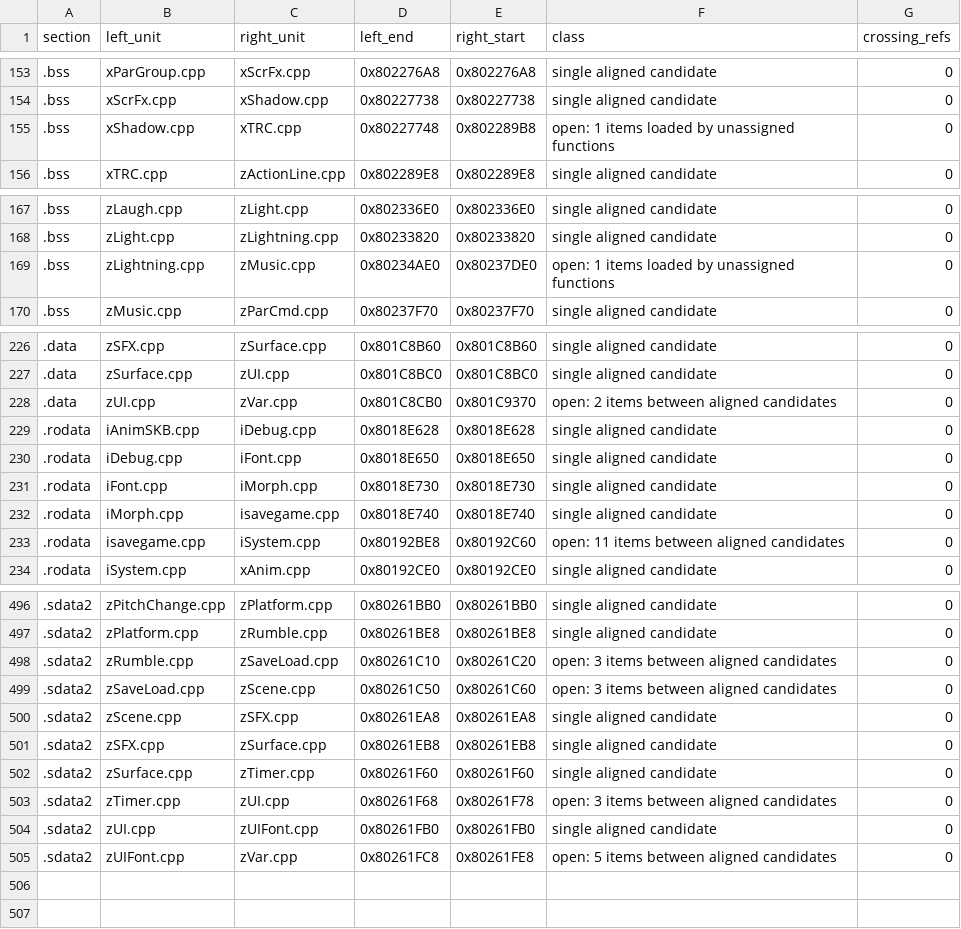
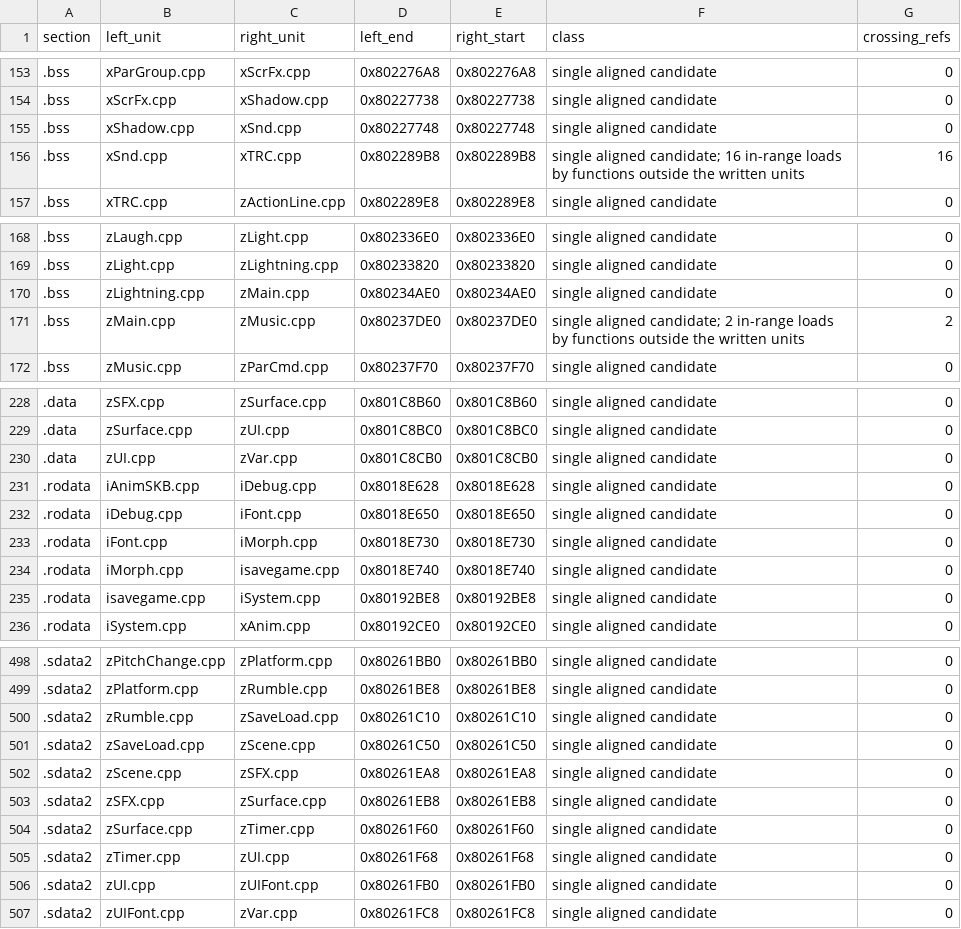
Before and after one commit to mitsevox/n100f, a TSV file: config/GIHE78-rev0/split_edges.tsv, drawn as a sheet; only a part is shown, gaps mark what is left out; the diff covers the shown part only.

```diff
--- a/config/GIHE78-rev0/split_edges.tsv
+++ b/config/GIHE78-rev0/split_edges.tsv
@@ -154,3 +154,4 @@ section	left_unit	right_unit	left_end	right_start	class	crossing_refs
 .bss	xScrFx.cpp	xShadow.cpp	0x80227738	0x80227738	single aligned candidate	0
-.bss	xShadow.cpp	xTRC.cpp	0x80227748	0x802289B8	open: 1 items loaded by unassigned functions	0
+.bss	xShadow.cpp	xSnd.cpp	0x80227748	0x80227748	single aligned candidate	0
+.bss	xSnd.cpp	xTRC.cpp	0x802289B8	0x802289B8	single aligned candidate; 16 in-range loads by functions outside the written units	16
 .bss	xTRC.cpp	zActionLine.cpp	0x802289E8	0x802289E8	single aligned candidate	0
@@ -168,3 +169,4 @@ section	left_unit	right_unit	left_end	right_start	class	crossing_refs
 .bss	zLight.cpp	zLightning.cpp	0x80233820	0x80233820	single aligned candidate	0
-.bss	zLightning.cpp	zMusic.cpp	0x80234AE0	0x80237DE0	open: 1 items loaded by unassigned functions	0
+.bss	zLightning.cpp	zMain.cpp	0x80234AE0	0x80234AE0	single aligned candidate	0
+.bss	zMain.cpp	zMusic.cpp	0x80237DE0	0x80237DE0	single aligned candidate; 2 in-range loads by functions outside the written units	2
 .bss	zMusic.cpp	zParCmd.cpp	0x80237F70	0x80237F70	single aligned candidate	0
@@ -227,3 +229,3 @@ section	left_unit	right_unit	left_end	right_start	class	crossing_refs
 .data	zSurface.cpp	zUI.cpp	0x801C8BC0	0x801C8BC0	single aligned candidate	0
-.data	zUI.cpp	zVar.cpp	0x801C8CB0	0x801C9370	open: 2 items between aligned candidates	0
+.data	zUI.cpp	zVar.cpp	0x801C8CB0	0x801C8CB0	single aligned candidate	0
 .rodata	iAnimSKB.cpp	iDebug.cpp	0x8018E628	0x8018E628	single aligned candidate	0
@@ -232,3 +234,3 @@ section	left_unit	right_unit	left_end	right_start	class	crossing_refs
 .rodata	iMorph.cpp	isavegame.cpp	0x8018E740	0x8018E740	single aligned candidate	0
-.rodata	isavegame.cpp	iSystem.cpp	0x80192BE8	0x80192C60	open: 11 items between aligned candidates	0
+.rodata	isavegame.cpp	iSystem.cpp	0x80192BE8	0x80192BE8	single aligned candidate	0
 .rodata	iSystem.cpp	xAnim.cpp	0x80192CE0	0x80192CE0	single aligned candidate	0
@@ -497,4 +499,4 @@ section	left_unit	right_unit	left_end	right_start	class	crossing_refs
 .sdata2	zPlatform.cpp	zRumble.cpp	0x80261BE8	0x80261BE8	single aligned candidate	0
-.sdata2	zRumble.cpp	zSaveLoad.cpp	0x80261C10	0x80261C20	open: 3 items between aligned candidates	0
-.sdata2	zSaveLoad.cpp	zScene.cpp	0x80261C50	0x80261C60	open: 3 items between aligned candidates	0
+.sdata2	zRumble.cpp	zSaveLoad.cpp	0x80261C10	0x80261C10	single aligned candidate	0
+.sdata2	zSaveLoad.cpp	zScene.cpp	0x80261C50	0x80261C50	single aligned candidate	0
 .sdata2	zScene.cpp	zSFX.cpp	0x80261EA8	0x80261EA8	single aligned candidate	0
@@ -502,4 +504,4 @@ section	left_unit	right_unit	left_end	right_start	class	crossing_refs
 .sdata2	zSurface.cpp	zTimer.cpp	0x80261F60	0x80261F60	single aligned candidate	0
-.sdata2	zTimer.cpp	zUI.cpp	0x80261F68	0x80261F78	open: 3 items between aligned candidates	0
+.sdata2	zTimer.cpp	zUI.cpp	0x80261F68	0x80261F68	single aligned candidate	0
 .sdata2	zUI.cpp	zUIFont.cpp	0x80261FB0	0x80261FB0	single aligned candidate	0
-.sdata2	zUIFont.cpp	zVar.cpp	0x80261FC8	0x80261FE8	open: 5 items between aligned candidates	0
+.sdata2	zUIFont.cpp	zVar.cpp	0x80261FC8	0x80261FC8	single aligned candidate	0
```
Also changed, not shown: 8 edited cells elsewhere in this file, 7 other files.
